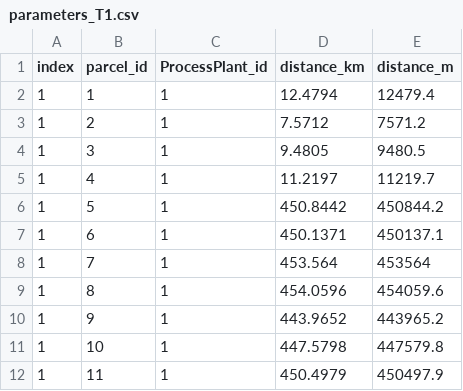
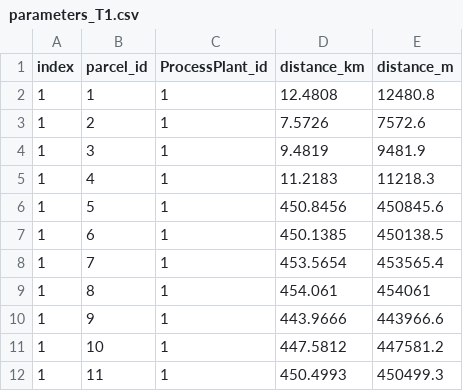
Before and after one commit to davidhernandezcuellar/DA-SCFSC, a CSV file: scenario_RCP45_25/parameters_T1.csv, drawn as a sheet; the diff names each change by its address in the sheet, - before the commit and + after, or states it on an @@ line.

```diff
--- a/scenario_RCP45_25/parameters_T1.csv
+++ b/scenario_RCP45_25/parameters_T1.csv
-D2 (distance_km): 12.4794
+D2 (distance_km): 12.4808
-E2 (distance_m): 12479.4
+E2 (distance_m): 12480.8
-D3 (distance_km): 7.5712
+D3 (distance_km): 7.5726
-E3 (distance_m): 7571.2
+E3 (distance_m): 7572.6
-D4 (distance_km): 9.4805
+D4 (distance_km): 9.4819
-E4 (distance_m): 9480.5
+E4 (distance_m): 9481.9
-D5 (distance_km): 11.2197
+D5 (distance_km): 11.2183
-E5 (distance_m): 11219.7
+E5 (distance_m): 11218.3
-D6 (distance_km): 450.8442
+D6 (distance_km): 450.8456
-E6 (distance_m): 450844.2
+E6 (distance_m): 450845.6
-D7 (distance_km): 450.1371
+D7 (distance_km): 450.1385
-E7 (distance_m): 450137.1
+E7 (distance_m): 450138.5
-D8 (distance_km): 453.564
+D8 (distance_km): 453.5654
-E8 (distance_m): 453564
+E8 (distance_m): 453565.4
-D9 (distance_km): 454.0596
+D9 (distance_km): 454.061
-E9 (distance_m): 454059.6
+E9 (distance_m): 454061
-D10 (distance_km): 443.9652
+D10 (distance_km): 443.9666
-E10 (distance_m): 443965.2
+E10 (distance_m): 443966.6
-D11 (distance_km): 447.5798
+D11 (distance_km): 447.5812
-E11 (distance_m): 447579.8
+E11 (distance_m): 447581.2
-D12 (distance_km): 450.4979
+D12 (distance_km): 450.4993
-E12 (distance_m): 450497.9
+E12 (distance_m): 450499.3
```
Also changed, not shown: scenario_RCP45_25/parameters_T6.csv, 1 other file.
